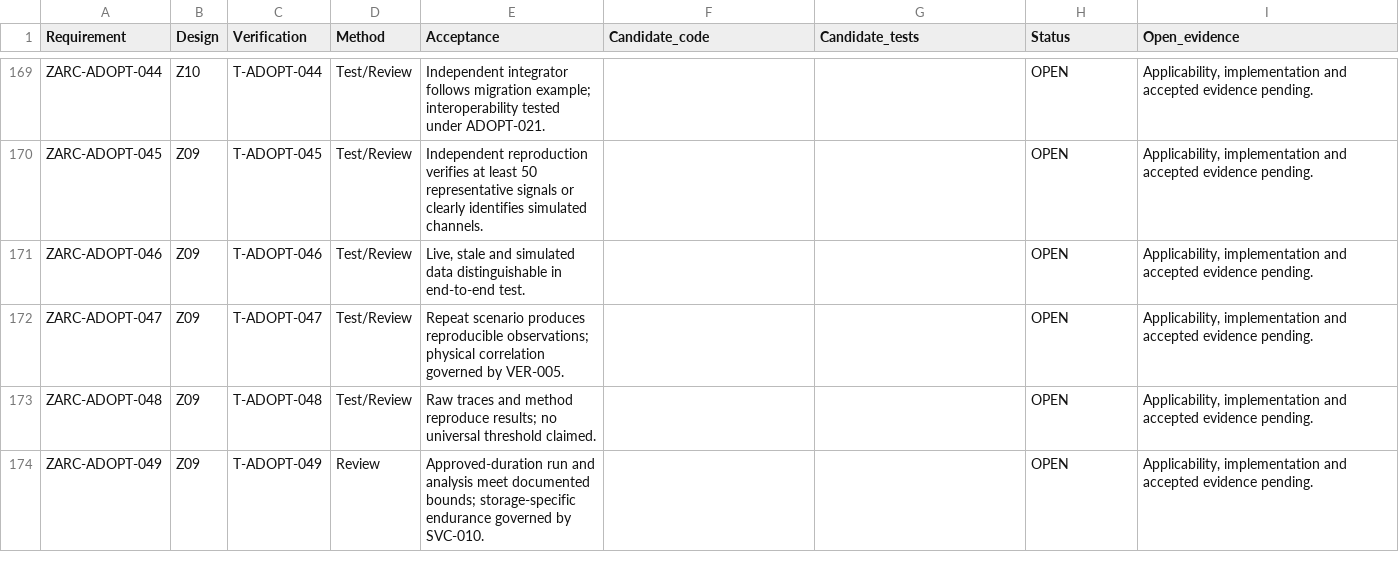
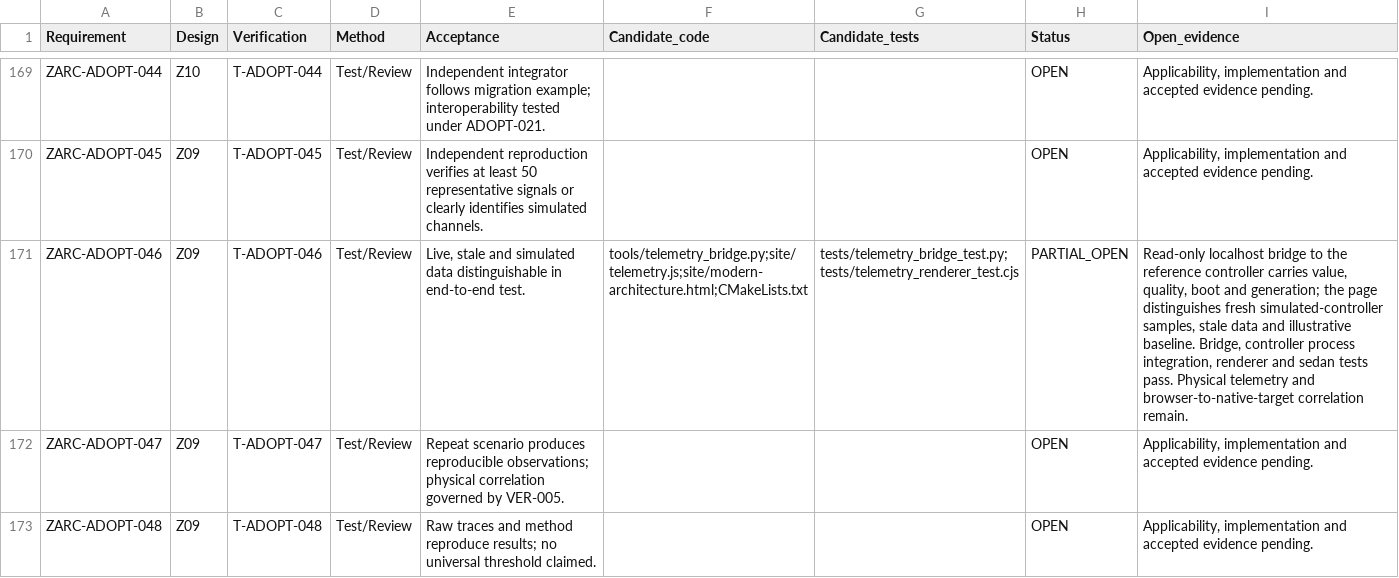
Before and after one commit to susmithmrm/ZARC, a CSV file: docs/REQUIREMENT-TRACE.csv, drawn as a sheet; only a part is shown, gaps mark what is left out; the shorter side is filled out with more unchanged rows; the diff names each change by its address in the sheet, - before the commit and + after, or states it on an @@ line.

Commit message:
Trace sedan telemetry implementation

```diff
--- a/docs/REQUIREMENT-TRACE.csv
+++ b/docs/REQUIREMENT-TRACE.csv
-F171 (Candidate_code): (empty)
+F171 (Candidate_code): tools/telemetry_bridge.py;site/telemetry.js;site/modern-architecture.html;CMakeLists.txt
-G171 (Candidate_tests): (empty)
+G171 (Candidate_tests): tests/telemetry_bridge_test.py;tests/telemetry_renderer_test.cjs
-H171 (Status): OPEN
+H171 (Status): PARTIAL_OPEN
-I171 (Open_evidence): Applicability, implementation and accepted evidence pending.
+I171 (Open_evidence): Read-only localhost bridge to the reference controller carries value, quality, boot and generation; the page distinguishes fresh simulated-controller samples, stale data and illustrative baseline. Bridge, controller process integration, renderer and sedan tests pass. Physical telemetry and browser-to-native-target correlation remain.
```
